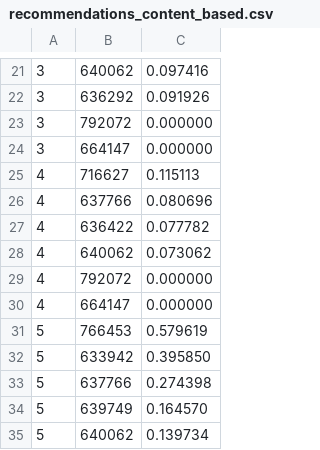
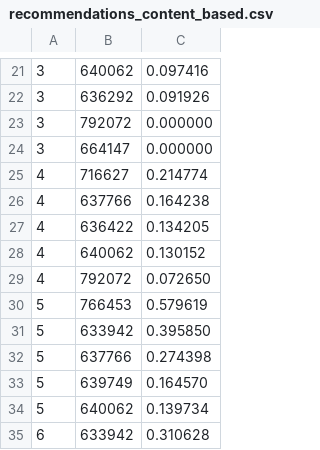
Before and after one commit to Per-Starke/NutritionRecSys, a CSV file: Predicted_ratings_data/recommendations_content_based.csv, drawn as a sheet; only a part is shown, gaps mark what is left out; the shorter side is filled out with more unchanged rows.

```diff
--- a/Predicted_ratings_data/recommendations_content_based.csv
+++ b/Predicted_ratings_data/recommendations_content_based.csv
@@ -24,8 +24,7 @@
 3, 664147, 0.000000
-4, 716627, 0.115113
-4, 637766, 0.080696
-4, 636422, 0.077782
-4, 640062, 0.073062
-4, 792072, 0.000000
-4, 664147, 0.000000
+4, 716627, 0.214774
+4, 637766, 0.164238
+4, 636422, 0.134205
+4, 640062, 0.130152
+4, 792072, 0.072650
 5, 766453, 0.579619
```
Also changed, not shown: Data/ratings.csv, Predicted_ratings_data/recommendations_collaborative_itemknn.csv, 6 other files.
